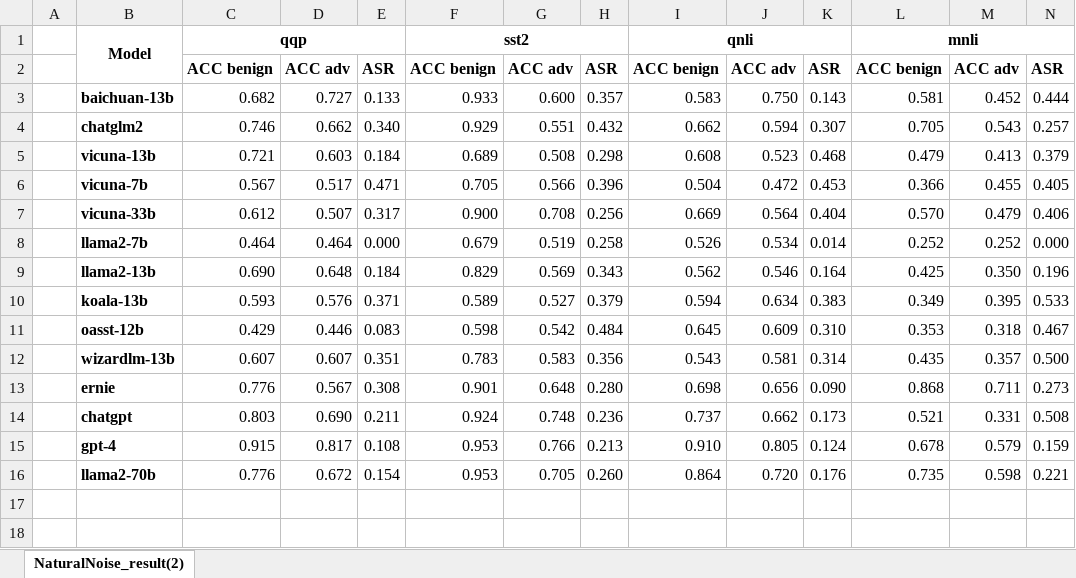
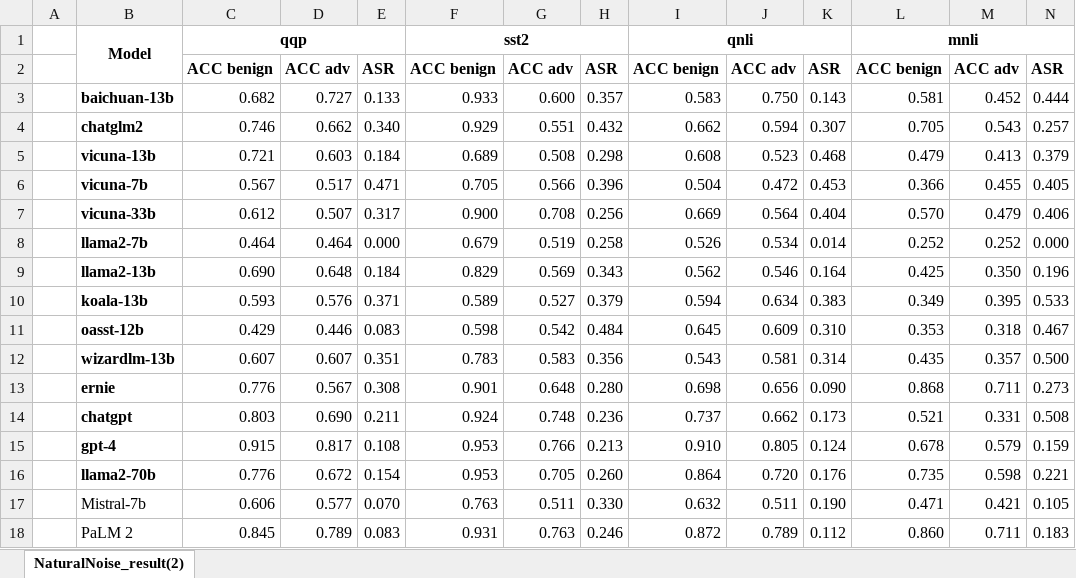
Before and after one commit to hyanan16/TrustLLM, an Excel workbook: results/advglue_res.xlsx, sheet NaturalNoise_result(2), drawn as a sheet; only a part is shown; values as stored, in another font and other column widths than the file's, no borders; rows hold the shown columns only; the diff names each change by its address in the sheet, - before the commit and + after, or states it on an @@ line.

```diff
--- a/results/advglue_res.xlsx (sheet NaturalNoise_result(2))
+++ b/results/advglue_res.xlsx (sheet NaturalNoise_result(2))
+row 17:  | Mistral-7b | 0.606 | 0.577 | 0.070 | 0.763 | 0.511 | 0.330 | 0.632 | 0.511 | 0.190 | 0.471 | 0.421 | 0.105
+row 18:  | PaLM 2 | 0.845 | 0.789 | 0.083 | 0.931 | 0.763 | 0.246 | 0.872 | 0.789 | 0.112 | 0.860 | 0.711 | 0.183
```
Also changed, not shown: 6 other files.
